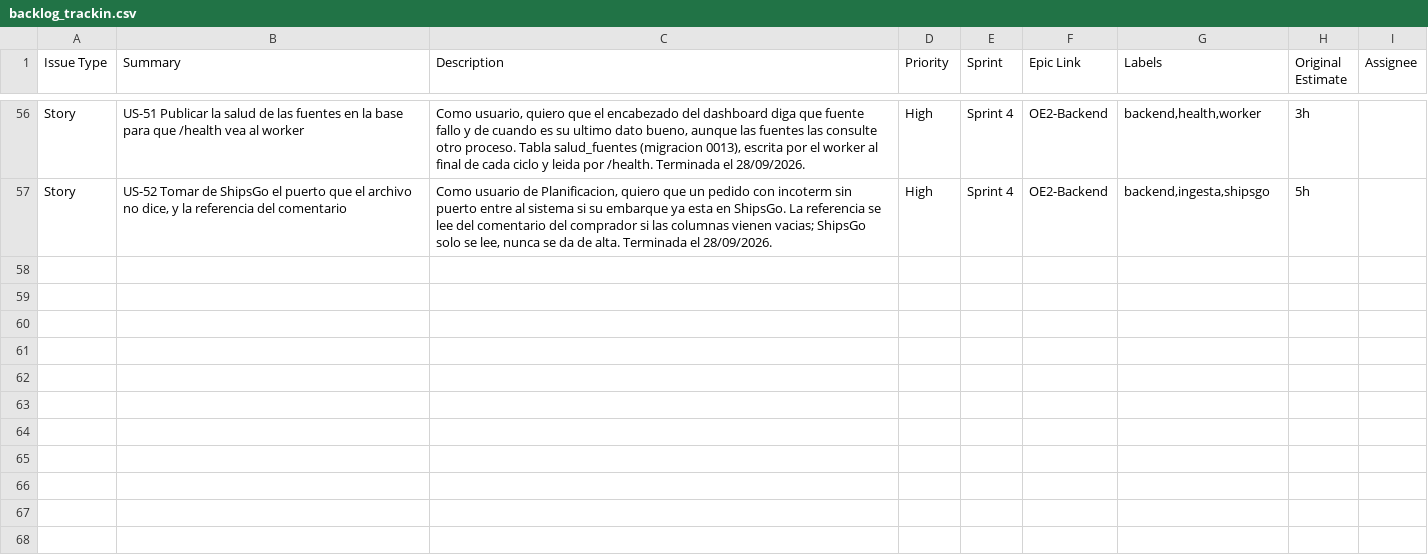
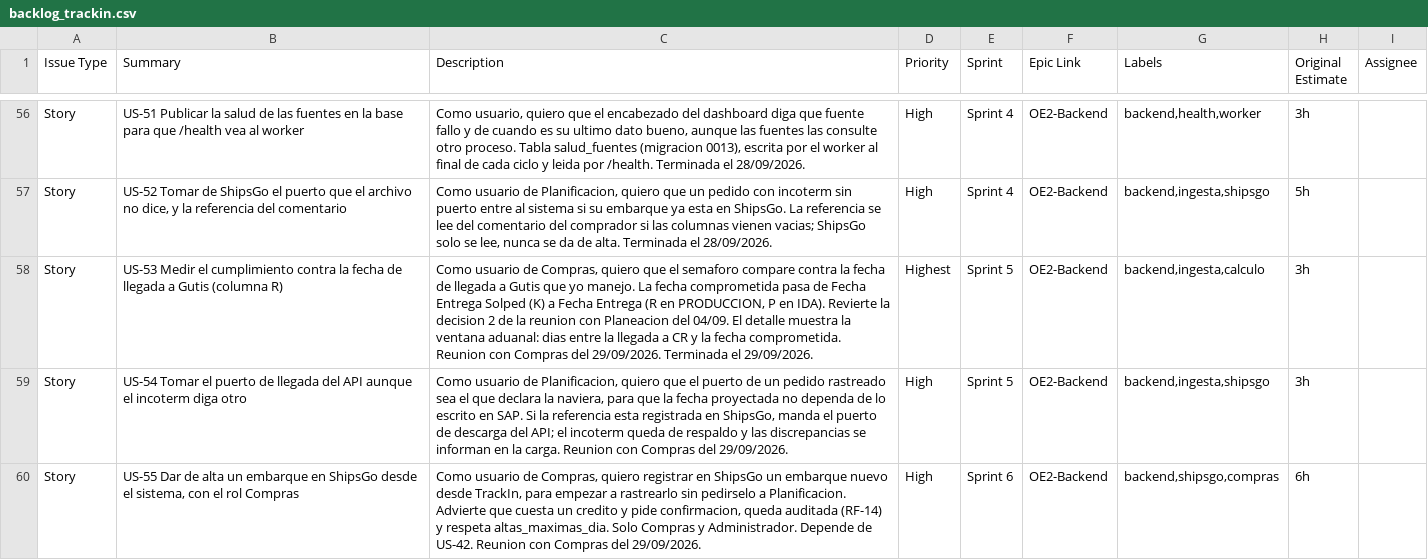
Before and after one commit to mdjmayorga/TrackIn, a CSV file: docs/backlog/backlog_trackin.csv, drawn as a sheet; only a part is shown, gaps mark what is left out; the diff names each change by its address in the sheet, - before the commit and + after, or states it on an @@ line.

```diff
--- a/docs/backlog/backlog_trackin.csv
+++ b/docs/backlog/backlog_trackin.csv
+row 58: Story | US-53 Medir el cumplimiento contra la fecha de llegada a Gutis (columna R) | Como usuario de Compras, quiero que el semaforo compare contra la fecha de llegada a Gutis que yo manejo. La fecha comprometida pasa de Fecha Entrega Solped (K) a Fecha Entrega (R en PRODUCCION, P en IDA). Revierte la decision 2 de la reunion con Planeacion del 04/09. El detalle muestra la ventana aduanal: dias entre la llegada a CR y la fecha comprometida. Reunion con Compras del 29/09/2026. Terminada el 29/09/2026. | Highest | Sprint 5 | OE2-Backend | backend,ingesta,calculo | 3h
+row 59: Story | US-54 Tomar el puerto de llegada del API aunque el incoterm diga otro | Como usuario de Planificacion, quiero que el puerto de un pedido rastreado sea el que declara la naviera, para que la fecha proyectada no dependa de lo escrito en SAP. Si la referencia esta registrada en ShipsGo, manda el puerto de descarga del API; el incoterm queda de respaldo y las discrepancias se informan en la carga. Reunion con Compras del 29/09/2026. | High | Sprint 5 | OE2-Backend | backend,ingesta,shipsgo | 3h
+row 60: Story | US-55 Dar de alta un embarque en ShipsGo desde el sistema, con el rol Compras | Como usuario de Compras, quiero registrar en ShipsGo un embarque nuevo desde TrackIn, para empezar a rastrearlo sin pedirselo a Planificacion. Advierte que cuesta un credito y pide confirmacion, queda auditada (RF-14) y respeta altas_maximas_dia. Solo Compras y Administrador. Depende de US-42. Reunion con Compras del 29/09/2026. | High | Sprint 6 | OE2-Backend | backend,shipsgo,compras | 6h
```
Also changed, not shown: 20 other files.
